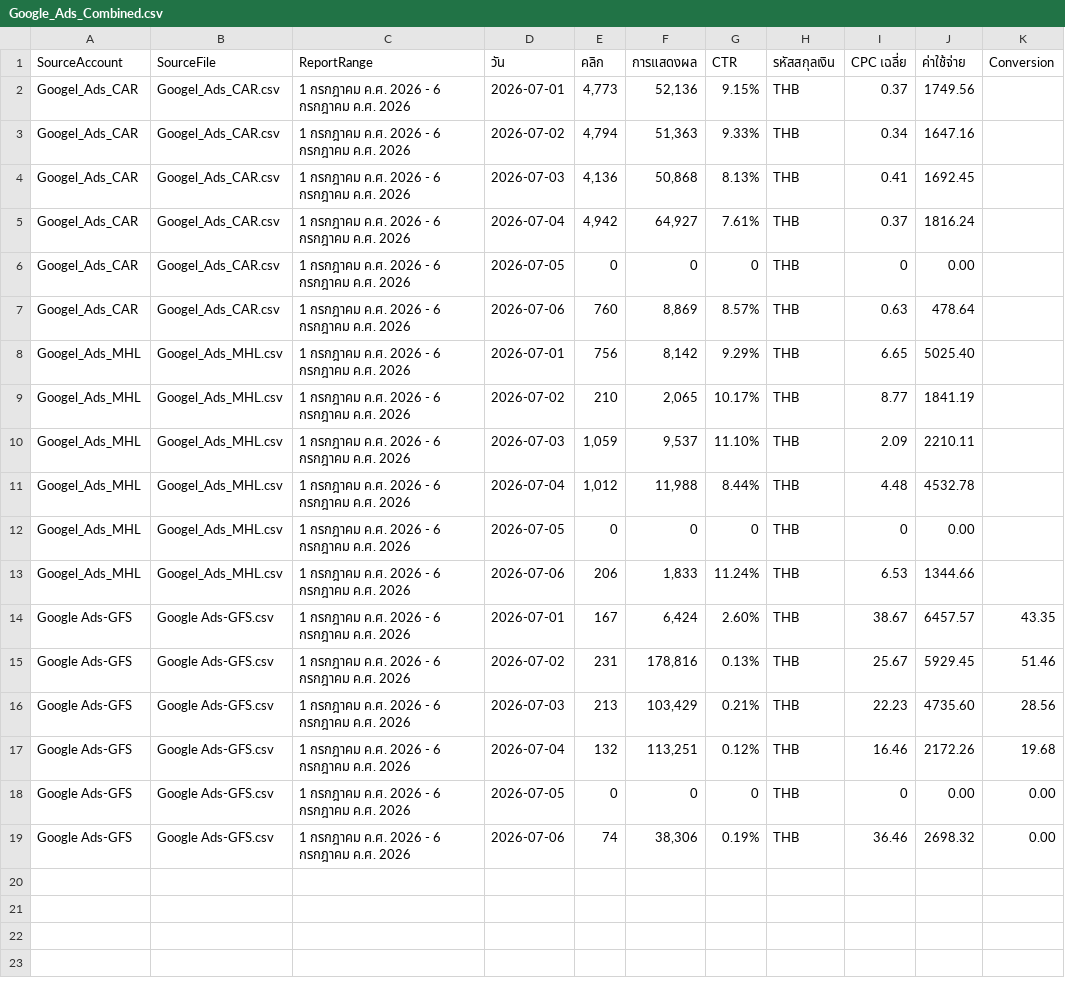
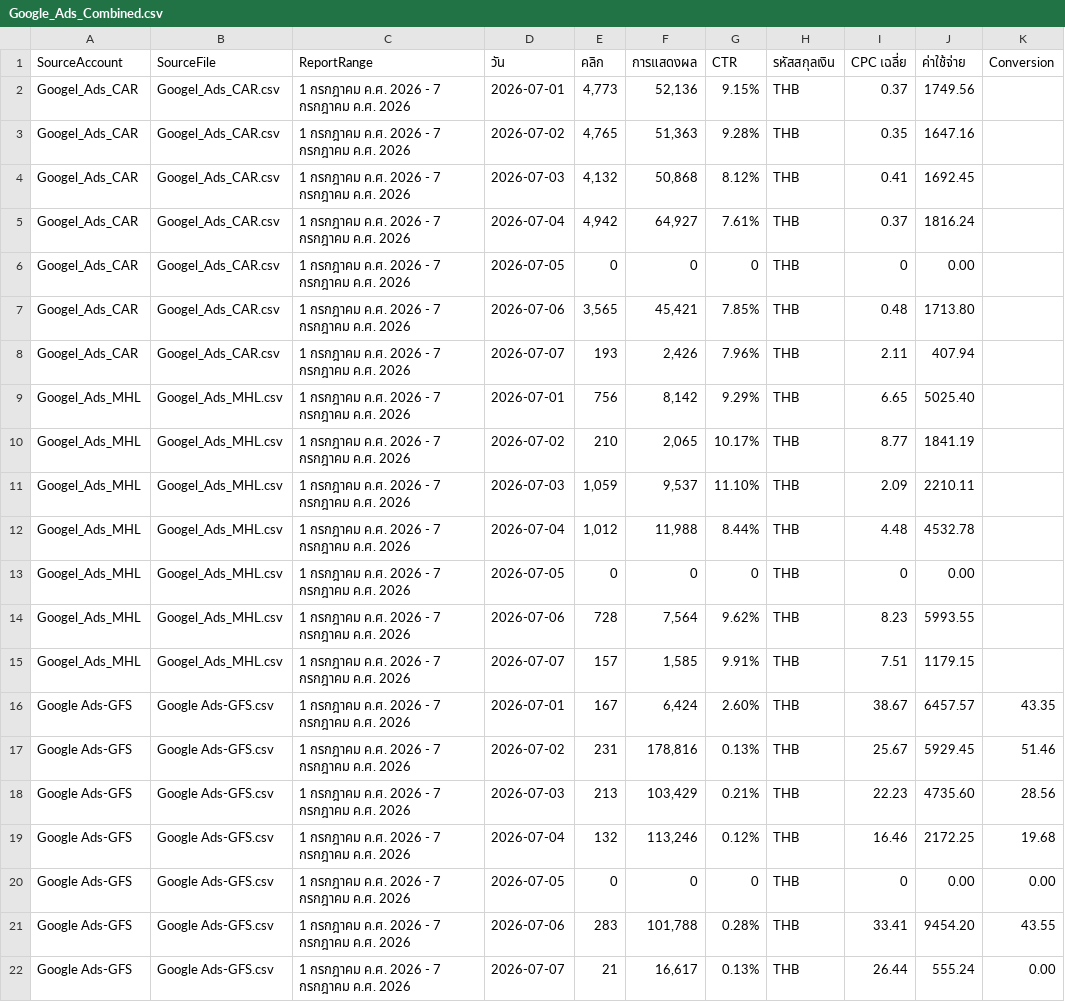
Before and after one commit to solar-film/mkt, a CSV file: Google Ads/Google_Ads_Combined.csv, drawn as a sheet.

Commit message:
Update Google Ads data through 2026-07-07

```diff
--- a/Google Ads/Google_Ads_Combined.csv
+++ b/Google Ads/Google_Ads_Combined.csv
@@ -1,19 +1,22 @@
 "SourceAccount","SourceFile","ReportRange","วัน","คลิก","การแสดงผล","CTR","รหัสสกุลเงิน","CPC เฉลี่ย","ค่าใช้จ่าย","Conversion"
-"Googel_Ads_CAR","Googel_Ads_CAR.csv","1 กรกฎาคม ค.ศ. 2026 - 6 กรกฎาคม ค.ศ. 2026","2026-07-01","4,773","52,136","9.15%","THB","0.37","1749.56",""
-"Googel_Ads_CAR","Googel_Ads_CAR.csv","1 กรกฎาคม ค.ศ. 2026 - 6 กรกฎาคม ค.ศ. 2026","2026-07-02","4,794","51,363","9.33%","THB","0.34","1647.16",""
-"Googel_Ads_CAR","Googel_Ads_CAR.csv","1 กรกฎาคม ค.ศ. 2026 - 6 กรกฎาคม ค.ศ. 2026","2026-07-03","4,136","50,868","8.13%","THB","0.41","1692.45",""
-"Googel_Ads_CAR","Googel_Ads_CAR.csv","1 กรกฎาคม ค.ศ. 2026 - 6 กรกฎาคม ค.ศ. 2026","2026-07-04","4,942","64,927","7.61%","THB","0.37","1816.24",""
-"Googel_Ads_CAR","Googel_Ads_CAR.csv","1 กรกฎาคม ค.ศ. 2026 - 6 กรกฎาคม ค.ศ. 2026","2026-07-05","0","0","0","THB","0","0.00",""
-"Googel_Ads_CAR","Googel_Ads_CAR.csv","1 กรกฎาคม ค.ศ. 2026 - 6 กรกฎาคม ค.ศ. 2026","2026-07-06","760","8,869","8.57%","THB","0.63","478.64",""
-"Googel_Ads_MHL","Googel_Ads_MHL.csv","1 กรกฎาคม ค.ศ. 2026 - 6 กรกฎาคม ค.ศ. 2026","2026-07-01","756","8,142","9.29%","THB","6.65","5025.40",""
-"Googel_Ads_MHL","Googel_Ads_MHL.csv","1 กรกฎาคม ค.ศ. 2026 - 6 กรกฎาคม ค.ศ. 2026","2026-07-02","210","2,065","10.17%","THB","8.77","1841.19",""
-"Googel_Ads_MHL","Googel_Ads_MHL.csv","1 กรกฎาคม ค.ศ. 2026 - 6 กรกฎาคม ค.ศ. 2026","2026-07-03","1,059","9,537","11.10%","THB","2.09","2210.11",""
-"Googel_Ads_MHL","Googel_Ads_MHL.csv","1 กรกฎาคม ค.ศ. 2026 - 6 กรกฎาคม ค.ศ. 2026","2026-07-04","1,012","11,988","8.44%","THB","4.48","4532.78",""
-"Googel_Ads_MHL","Googel_Ads_MHL.csv","1 กรกฎาคม ค.ศ. 2026 - 6 กรกฎาคม ค.ศ. 2026","2026-07-05","0","0","0","THB","0","0.00",""
-"Googel_Ads_MHL","Googel_Ads_MHL.csv","1 กรกฎาคม ค.ศ. 2026 - 6 กรกฎาคม ค.ศ. 2026","2026-07-06","206","1,833","11.24%","THB","6.53","1344.66",""
-"Google Ads-GFS","Google Ads-GFS.csv","1 กรกฎาคม ค.ศ. 2026 - 6 กรกฎาคม ค.ศ. 2026","2026-07-01","167","6,424","2.60%","THB","38.67","6457.57","43.35"
-"Google Ads-GFS","Google Ads-GFS.csv","1 กรกฎาคม ค.ศ. 2026 - 6 กรกฎาคม ค.ศ. 2026","2026-07-02","231","178,816","0.13%","THB","25.67","5929.45","51.46"
-"Google Ads-GFS","Google Ads-GFS.csv","1 กรกฎาคม ค.ศ. 2026 - 6 กรกฎาคม ค.ศ. 2026","2026-07-03","213","103,429","0.21%","THB","22.23","4735.60","28.56"
-"Google Ads-GFS","Google Ads-GFS.csv","1 กรกฎาคม ค.ศ. 2026 - 6 กรกฎาคม ค.ศ. 2026","2026-07-04","132","113,251","0.12%","THB","16.46","2172.26","19.68"
-"Google Ads-GFS","Google Ads-GFS.csv","1 กรกฎาคม ค.ศ. 2026 - 6 กรกฎาคม ค.ศ. 2026","2026-07-05","0","0","0","THB","0","0.00","0.00"
-"Google Ads-GFS","Google Ads-GFS.csv","1 กรกฎาคม ค.ศ. 2026 - 6 กรกฎาคม ค.ศ. 2026","2026-07-06","74","38,306","0.19%","THB","36.46","2698.32","0.00"
+"Googel_Ads_CAR","Googel_Ads_CAR.csv","1 กรกฎาคม ค.ศ. 2026 - 7 กรกฎาคม ค.ศ. 2026","2026-07-01","4,773","52,136","9.15%","THB","0.37","1749.56",""
+"Googel_Ads_CAR","Googel_Ads_CAR.csv","1 กรกฎาคม ค.ศ. 2026 - 7 กรกฎาคม ค.ศ. 2026","2026-07-02","4,765","51,363","9.28%","THB","0.35","1647.16",""
+"Googel_Ads_CAR","Googel_Ads_CAR.csv","1 กรกฎาคม ค.ศ. 2026 - 7 กรกฎาคม ค.ศ. 2026","2026-07-03","4,132","50,868","8.12%","THB","0.41","1692.45",""
+"Googel_Ads_CAR","Googel_Ads_CAR.csv","1 กรกฎาคม ค.ศ. 2026 - 7 กรกฎาคม ค.ศ. 2026","2026-07-04","4,942","64,927","7.61%","THB","0.37","1816.24",""
+"Googel_Ads_CAR","Googel_Ads_CAR.csv","1 กรกฎาคม ค.ศ. 2026 - 7 กรกฎาคม ค.ศ. 2026","2026-07-05","0","0","0","THB","0","0.00",""
+"Googel_Ads_CAR","Googel_Ads_CAR.csv","1 กรกฎาคม ค.ศ. 2026 - 7 กรกฎาคม ค.ศ. 2026","2026-07-06","3,565","45,421","7.85%","THB","0.48","1713.80",""
+"Googel_Ads_CAR","Googel_Ads_CAR.csv","1 กรกฎาคม ค.ศ. 2026 - 7 กรกฎาคม ค.ศ. 2026","2026-07-07","193","2,426","7.96%","THB","2.11","407.94",""
+"Googel_Ads_MHL","Googel_Ads_MHL.csv","1 กรกฎาคม ค.ศ. 2026 - 7 กรกฎาคม ค.ศ. 2026","2026-07-01","756","8,142","9.29%","THB","6.65","5025.40",""
+"Googel_Ads_MHL","Googel_Ads_MHL.csv","1 กรกฎาคม ค.ศ. 2026 - 7 กรกฎาคม ค.ศ. 2026","2026-07-02","210","2,065","10.17%","THB","8.77","1841.19",""
+"Googel_Ads_MHL","Googel_Ads_MHL.csv","1 กรกฎาคม ค.ศ. 2026 - 7 กรกฎาคม ค.ศ. 2026","2026-07-03","1,059","9,537","11.10%","THB","2.09","2210.11",""
+"Googel_Ads_MHL","Googel_Ads_MHL.csv","1 กรกฎาคม ค.ศ. 2026 - 7 กรกฎาคม ค.ศ. 2026","2026-07-04","1,012","11,988","8.44%","THB","4.48","4532.78",""
+"Googel_Ads_MHL","Googel_Ads_MHL.csv","1 กรกฎาคม ค.ศ. 2026 - 7 กรกฎาคม ค.ศ. 2026","2026-07-05","0","0","0","THB","0","0.00",""
+"Googel_Ads_MHL","Googel_Ads_MHL.csv","1 กรกฎาคม ค.ศ. 2026 - 7 กรกฎาคม ค.ศ. 2026","2026-07-06","728","7,564","9.62%","THB","8.23","5993.55",""
+"Googel_Ads_MHL","Googel_Ads_MHL.csv","1 กรกฎาคม ค.ศ. 2026 - 7 กรกฎาคม ค.ศ. 2026","2026-07-07","157","1,585","9.91%","THB","7.51","1179.15",""
+"Google Ads-GFS","Google Ads-GFS.csv","1 กรกฎาคม ค.ศ. 2026 - 7 กรกฎาคม ค.ศ. 2026","2026-07-01","167","6,424","2.60%","THB","38.67","6457.57","43.35"
+"Google Ads-GFS","Google Ads-GFS.csv","1 กรกฎาคม ค.ศ. 2026 - 7 กรกฎาคม ค.ศ. 2026","2026-07-02","231","178,816","0.13%","THB","25.67","5929.45","51.46"
+"Google Ads-GFS","Google Ads-GFS.csv","1 กรกฎาคม ค.ศ. 2026 - 7 กรกฎาคม ค.ศ. 2026","2026-07-03","213","103,429","0.21%","THB","22.23","4735.60","28.56"
+"Google Ads-GFS","Google Ads-GFS.csv","1 กรกฎาคม ค.ศ. 2026 - 7 กรกฎาคม ค.ศ. 2026","2026-07-04","132","113,246","0.12%","THB","16.46","2172.25","19.68"
+"Google Ads-GFS","Google Ads-GFS.csv","1 กรกฎาคม ค.ศ. 2026 - 7 กรกฎาคม ค.ศ. 2026","2026-07-05","0","0","0","THB","0","0.00","0.00"
+"Google Ads-GFS","Google Ads-GFS.csv","1 กรกฎาคม ค.ศ. 2026 - 7 กรกฎาคม ค.ศ. 2026","2026-07-06","283","101,788","0.28%","THB","33.41","9454.20","43.55"
+"Google Ads-GFS","Google Ads-GFS.csv","1 กรกฎาคม ค.ศ. 2026 - 7 กรกฎาคม ค.ศ. 2026","2026-07-07","21","16,617","0.13%","THB","26.44","555.24","0.00"
```
Also changed, not shown: Google Ads/Googel_Ads_CAR.csv, Google Ads/Googel_Ads_MHL.csv, 1 other file.
